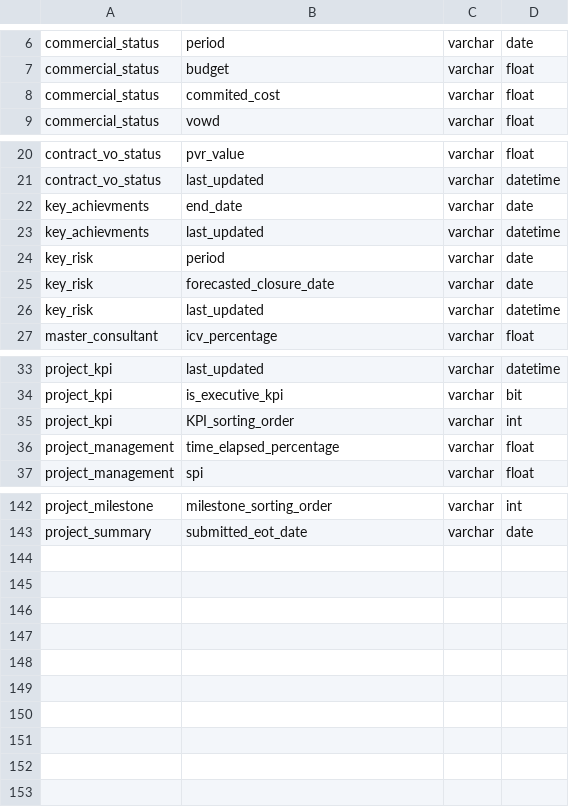
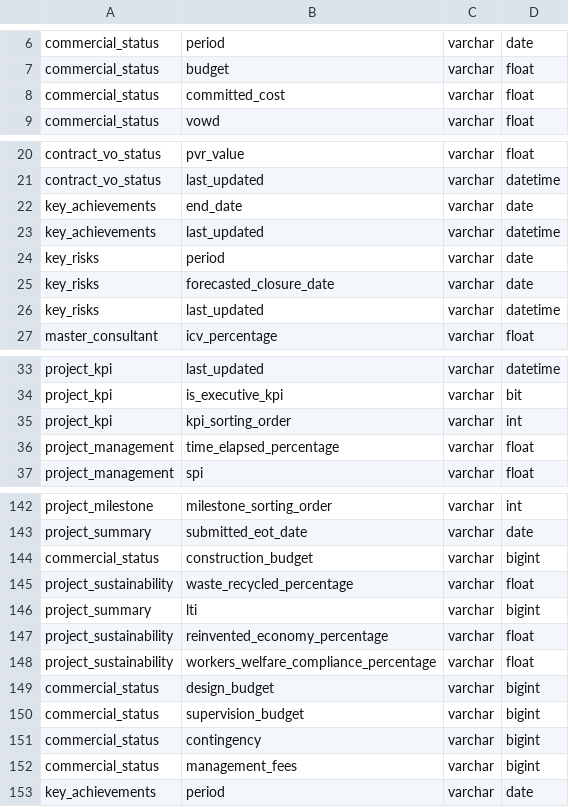
Before and after one commit to Husseinelghoul/database_revamp, a CSV file: config/data_quality_changes/data_types.csv, drawn as a sheet; only a part is shown, gaps mark what is left out; the diff covers the shown part only.

```diff
--- a/config/data_quality_changes/data_types.csv
+++ b/config/data_quality_changes/data_types.csv
@@ -7,3 +7,3 @@ commercial_status,period,varchar,date
 commercial_status,budget,varchar,float
-commercial_status,commited_cost,varchar,float
+commercial_status,committed_cost,varchar,float
 commercial_status,vowd,varchar,float
@@ -21,7 +21,7 @@ contract_vo_status,pvr_value,varchar,float
 contract_vo_status,last_updated,varchar,datetime
-key_achievments,end_date,varchar,date
-key_achievments,last_updated,varchar,datetime
-key_risk,period,varchar,date
-key_risk,forecasted_closure_date,varchar,date
-key_risk,last_updated,varchar,datetime
+key_achievements,end_date,varchar,date
+key_achievements,last_updated,varchar,datetime
+key_risks,period,varchar,date
+key_risks,forecasted_closure_date,varchar,date
+key_risks,last_updated,varchar,datetime
 master_consultant,icv_percentage,varchar,float
@@ -34,3 +34,3 @@ project_kpi,last_updated,varchar,datetime
 project_kpi,is_executive_kpi,varchar,bit
-project_kpi,KPI_sorting_order,varchar,int
+project_kpi,kpi_sorting_order,varchar,int
 project_management,time_elapsed_percentage,varchar,float
@@ -143 +143,11 @@ project_milestone,milestone_sorting_order,varchar,int
 project_summary,submitted_eot_date,varchar,date
+commercial_status,construction_budget,varchar,bigint
+project_sustainability,waste_recycled_percentage,varchar,float
+project_summary,lti,varchar,bigint
+project_sustainability,reinvented_economy_percentage,varchar,float
+project_sustainability,workers_welfare_compliance_percentage,varchar,float
+commercial_status,design_budget,varchar,bigint
+commercial_status,supervision_budget,varchar,bigint
+commercial_status,contingency,varchar,bigint
+commercial_status,management_fees,varchar,bigint
+key_achievements,period,varchar,date
```
Also changed, not shown: 2 edited cells elsewhere in this file, config/data_integrity_changes/phase7_one_to_many_relations.csv, config/data_integrity_changes/phase7_unused_columns.csv, 4 other files.
